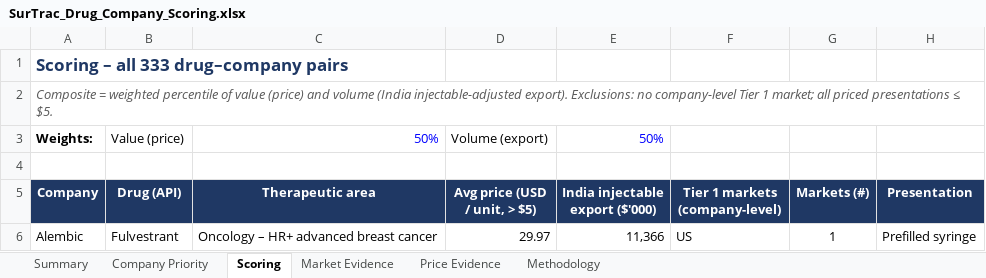
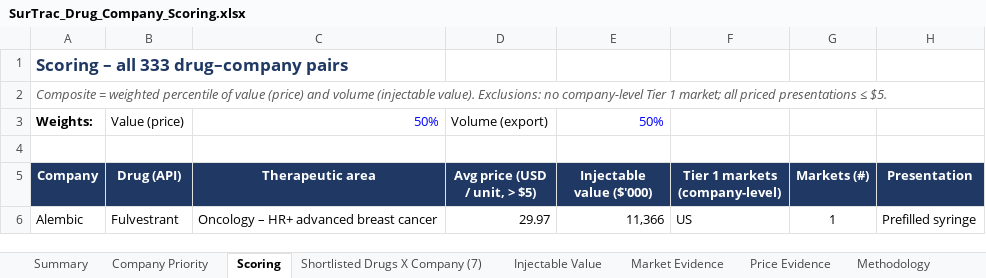
Before and after one commit to itsmechaitanyasharma-jpg/Consulting, an Excel workbook: research/SurTrac_Drug_Company_Scoring.xlsx, sheet Scoring, drawn as a sheet; only a part is shown; values as stored, in another font and other column widths than the file's, no borders; charts and pictures and conditional formats not drawn; the diff covers the shown part only; the diff names each change by its address in the sheet, - before the commit and + after, or states it on an @@ line.

```diff
--- a/research/SurTrac_Drug_Company_Scoring.xlsx (sheet Scoring)
+++ b/research/SurTrac_Drug_Company_Scoring.xlsx (sheet Scoring)
+sheet tab: Shortlisted Drugs X Company (7)
+sheet tab: Injectable Value
-A2 (Company): …and volume (India injectable-adjusted export). Exclusions: no…
+A2 (Company): …and volume (injectable value). Exclusions: no…
-E5: India injectable export ($'000)
+E5: Injectable value ($'000)
```
Also changed, not shown: 2 added rows, 2 removed rows and 13 edited cells elsewhere in this sheet, sheet Company Priority, sheet Summary, sheet Price Evidence, sheet Methodology, sheet Market Evidence, formulas that keep their value, charts or pictures.
